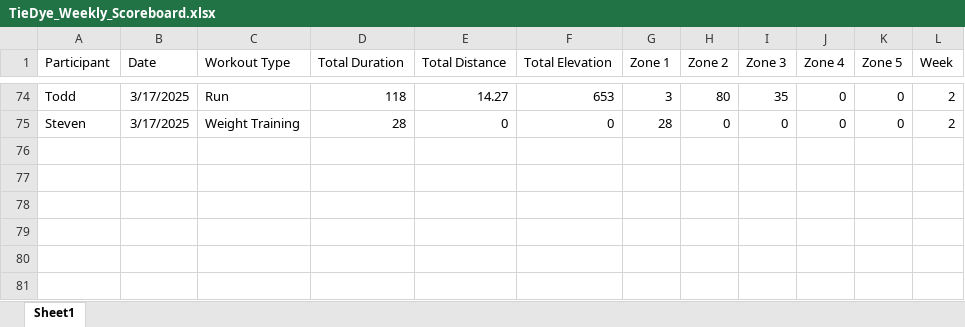
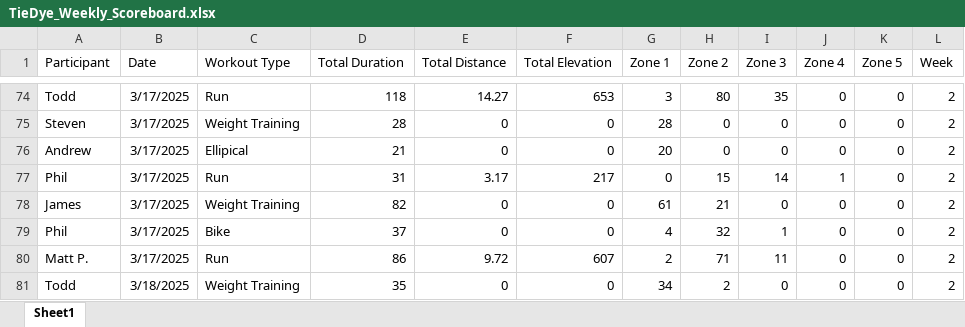
Before and after one commit to Steven-Carter-Data/50k-Strava-Tracker, an Excel workbook: TieDye_Weekly_Scoreboard.xlsx, sheet Sheet1, drawn as a sheet; only a part is shown, gaps mark what is left out; values as stored, in another font and other column widths than the file's, no borders; the diff names each change by its address in the sheet, - before the commit and + after, or states it on an @@ line.

Commit message:
updates

```diff
--- a/TieDye_Weekly_Scoreboard.xlsx (sheet Sheet1)
+++ b/TieDye_Weekly_Scoreboard.xlsx (sheet Sheet1)
+row 76: Andrew | 3/17/2025 | Ellipical | 21 | 0 | 0 | 20 | 0 | 0 | 0 | 0 | 2
+row 77: Phil | 3/17/2025 | Run | 31 | 3.17 | 217 | 0 | 15 | 14 | 1 | 0 | 2
+row 78: James | 3/17/2025 | Weight Training | 82 | 0 | 0 | 61 | 21 | 0 | 0 | 0 | 2
+row 79: Phil | 3/17/2025 | Bike | 37 | 0 | 0 | 4 | 32 | 1 | 0 | 0 | 2
+row 80: Matt P. | 3/17/2025 | Run | 86 | 9.72 | 607 | 2 | 71 | 11 | 0 | 0 | 2
+row 81: Todd | 3/18/2025 | Weight Training | 35 | 0 | 0 | 34 | 2 | 0 | 0 | 0 | 2
```
